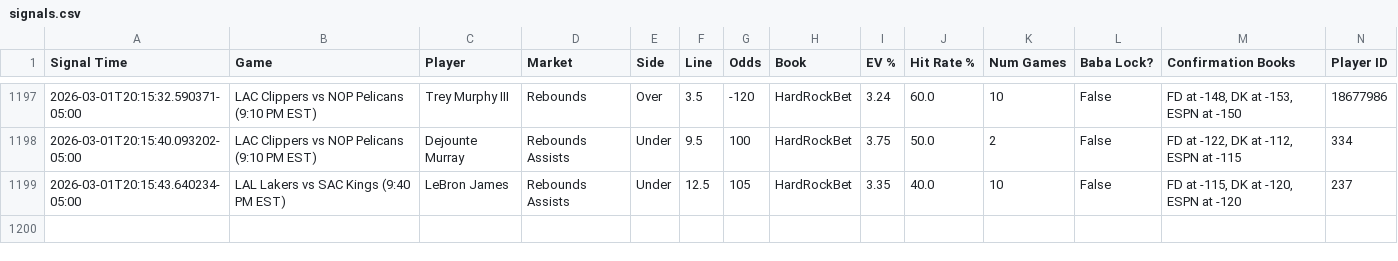
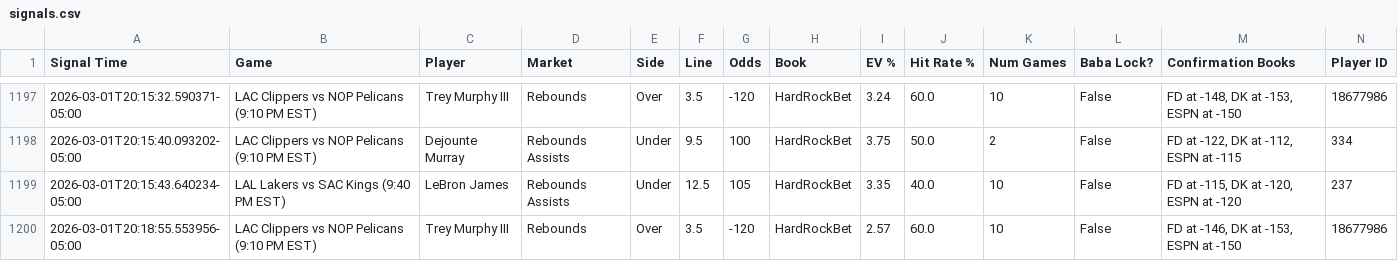
Before and after one commit to michaeljhart12-byte/Baba-Bot-Dashboard, a CSV file: signals.csv, drawn as a sheet; only a part is shown, gaps mark what is left out; rows hold the shown columns only; the diff names each change by its address in the sheet, - before the commit and + after, or states it on an @@ line.

Commit message:
Auto-update signals.csv

```diff
--- a/signals.csv
+++ b/signals.csv
+row 1200: 2026-03-01T20:18:55.553956-05:00 | LAC Clippers vs NOP Pelicans (9:10 PM EST) | Trey Murphy III | Rebounds | Over | 3.5 | -120 | HardRockBet | 2.57 | 60.0 | 10 | False | FD at -146, DK at -153, ESPN at -150 | 18677986
```
